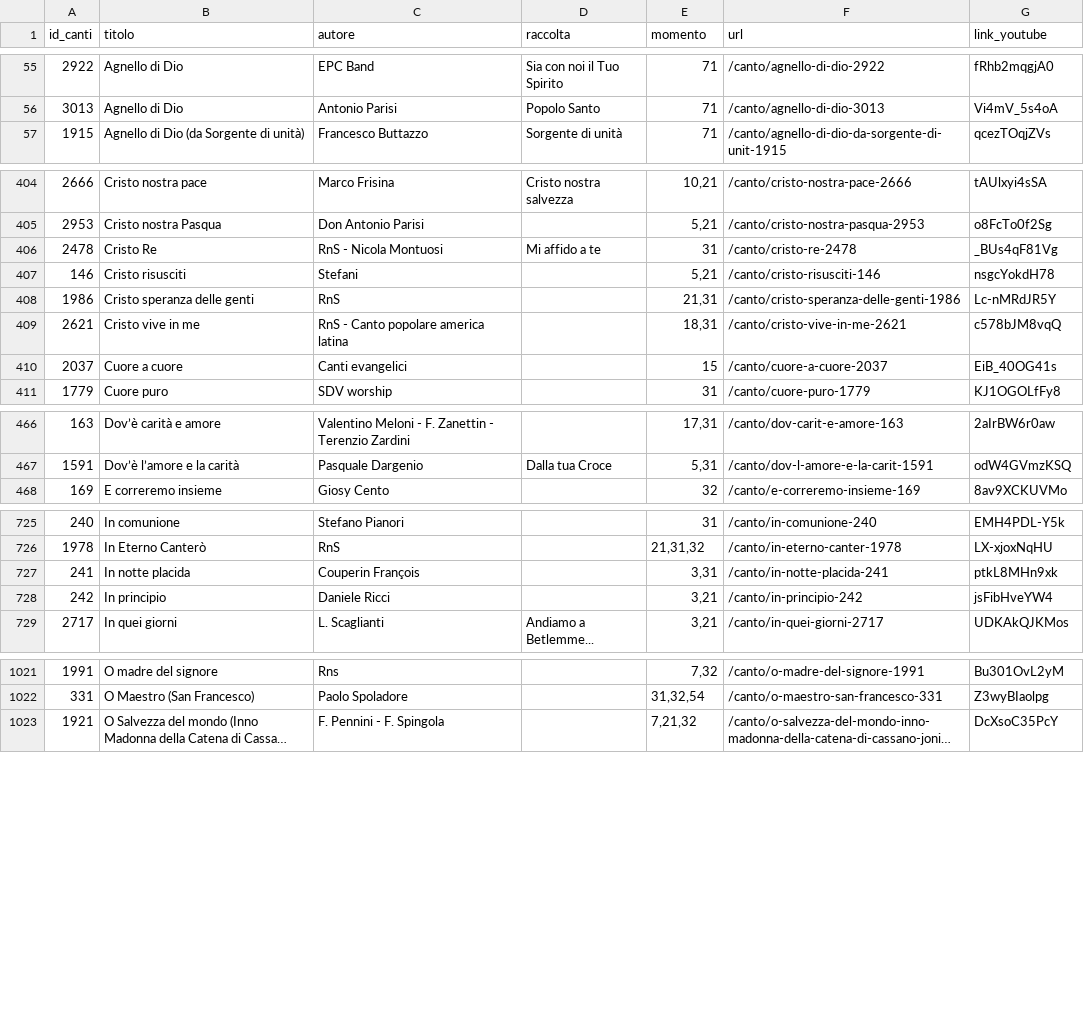
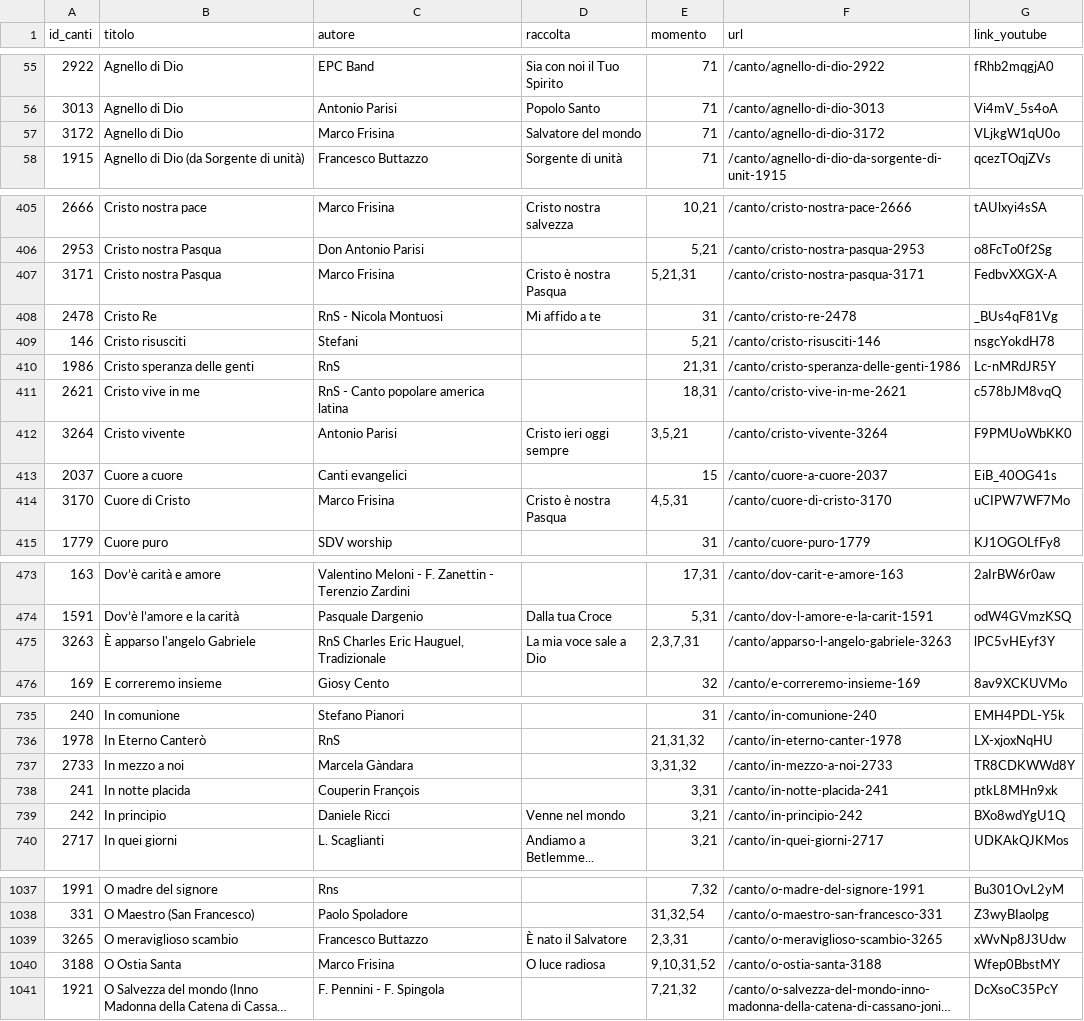
Before and after one commit to dennisangemi/hildegard, a CSV file: data/anagrafica_canti.csv, drawn as a sheet; only a part is shown, gaps mark what is left out; long unchanged cells end in …; addresses are those after the commit; the diff covers the shown part only; the diff names each change by its address in the sheet, - before the commit and + after, or states it on an @@ line.

```diff
--- a/data/anagrafica_canti.csv
+++ b/data/anagrafica_canti.csv
+row 57: 3172 | Agnello di Dio | Marco Frisina | Salvatore del mondo | 71 | /canto/agnello-di-dio-3172 | VLjkgW1qU0o
+row 407: 3171 | Cristo nostra Pasqua | Marco Frisina | Cristo è nostra Pasqua | 5,21,31 | /canto/cristo-nostra-pasqua-3171 | FedbvXXGX-A
+row 412: 3264 | Cristo vivente | Antonio Parisi | Cristo ieri oggi sempre | 3,5,21 | /canto/cristo-vivente-3264 | F9PMUoWbKK0
+row 414: 3170 | Cuore di Cristo | Marco Frisina | Cristo è nostra Pasqua | 4,5,31 | /canto/cuore-di-cristo-3170 | uCIPW7WF7Mo
+row 475: 3263 | È apparso l'angelo Gabriele | RnS Charles Eric Hauguel, Tradizionale | La mia voce sale a Dio | 2,3,7,31 | /canto/apparso-l-angelo-gabriele-3263 | lPC5vHEyf3Y
+row 737: 2733 | In mezzo a noi | Marcela Gàndara |  | 3,31,32 | /canto/in-mezzo-a-noi-2733 | TR8CDKWWd8Y
-D739 (raccolta): (empty)
+D739 (raccolta): Venne nel mondo
-G739 (link_youtube): jsFibHveYW4
+G739 (link_youtube): BXo8wdYgU1Q
+row 1039: 3265 | O meraviglioso scambio | Francesco Buttazzo | È nato il Salvatore | 2,3,31 | /canto/o-meraviglioso-scambio-3265 | xWvNp8J3Udw
+row 1040: 3188 | O Ostia Santa | Marco Frisina | O luce radiosa | 9,10,31,52 | /canto/o-ostia-santa-3188 | Wfep0BbstMY
```
Also changed, not shown: 16 added rows and 5 edited cells elsewhere in this file, data/mean_text_similarities.csv, 24 other files.
